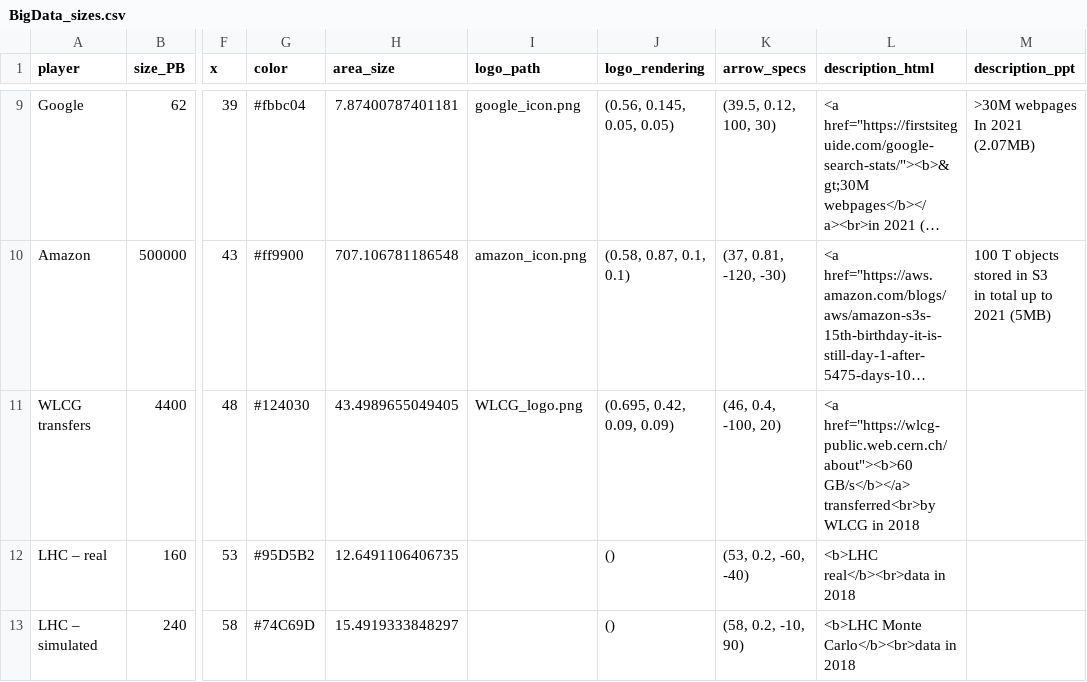
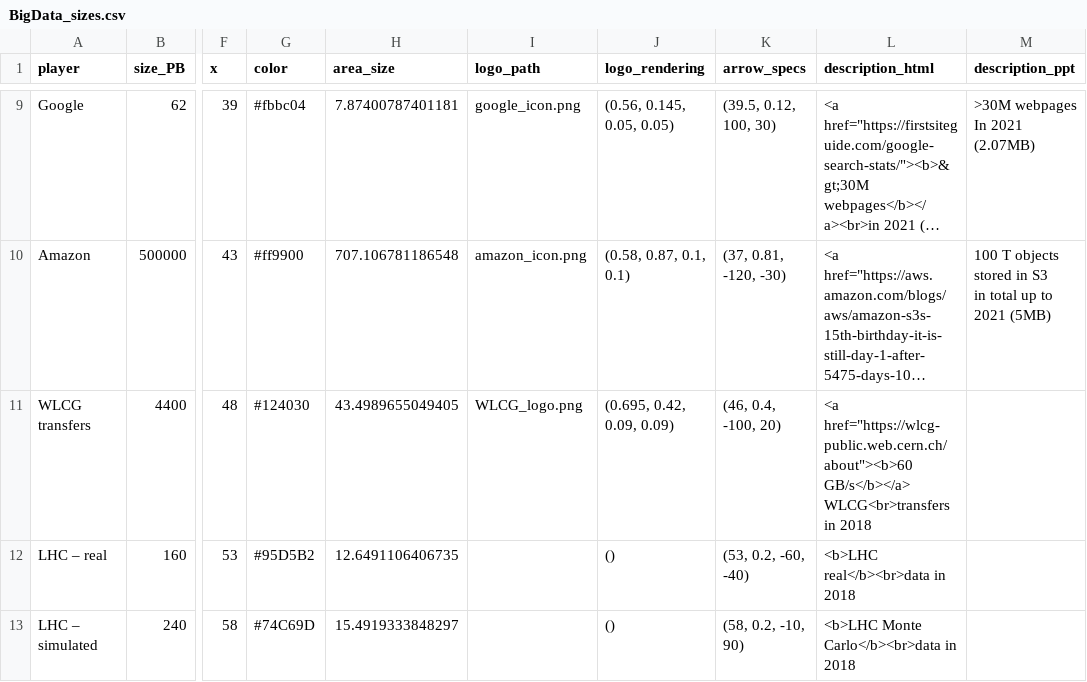
Before and after one commit to clissa/BigData2021, a CSV file: BigData_sizes.csv, drawn as a sheet; only a part is shown, gaps mark what is left out; long unchanged cells end in …; the diff names each change by its address in the sheet, - before the commit and + after, or states it on an @@ line.

Commit message:
Update WLCG transfer label

```diff
--- a/BigData_sizes.csv
+++ b/BigData_sizes.csv
-L11 (description_html): …href="https://wlcg-public.web.cern.ch/about"><b>60 GB/s</b></a> transferred<br>by WLCG in 2018
+L11 (description_html): …href="https://wlcg-public.web.cern.ch/about"><b>60 GB/s</b></a> WLCG<br>transfers in 2018
```
Also changed, not shown: 6 other files.
